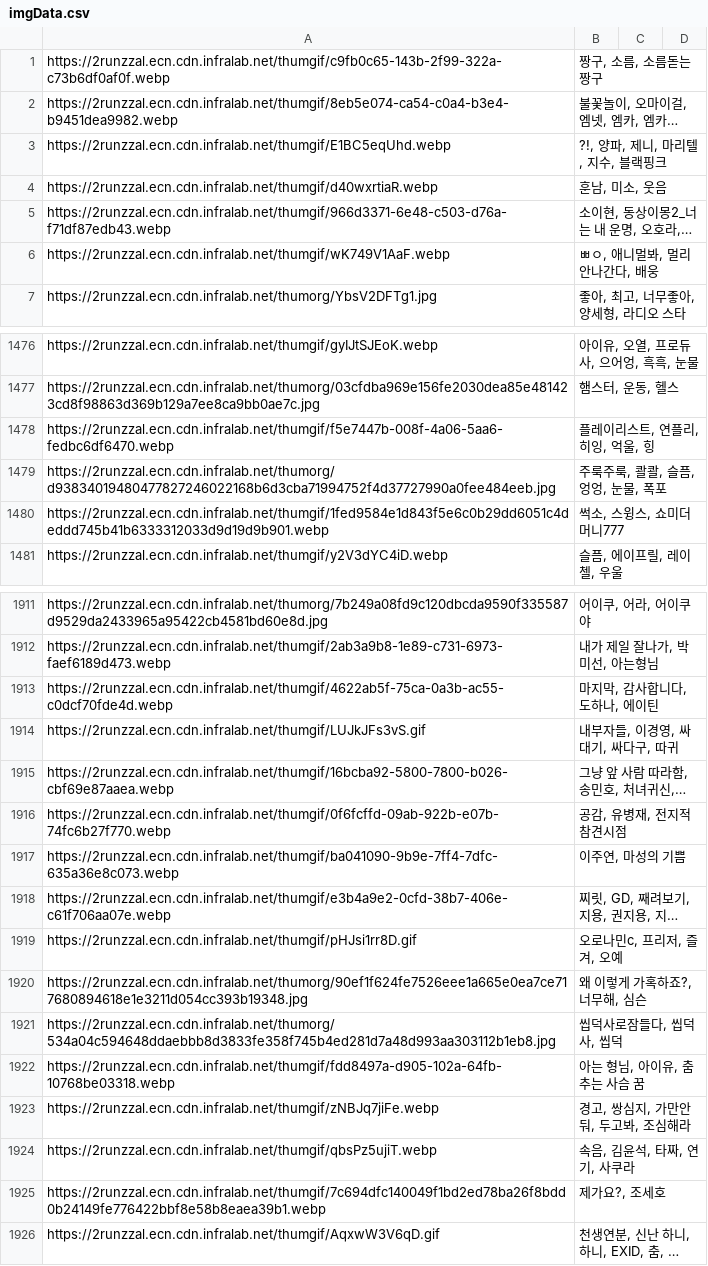
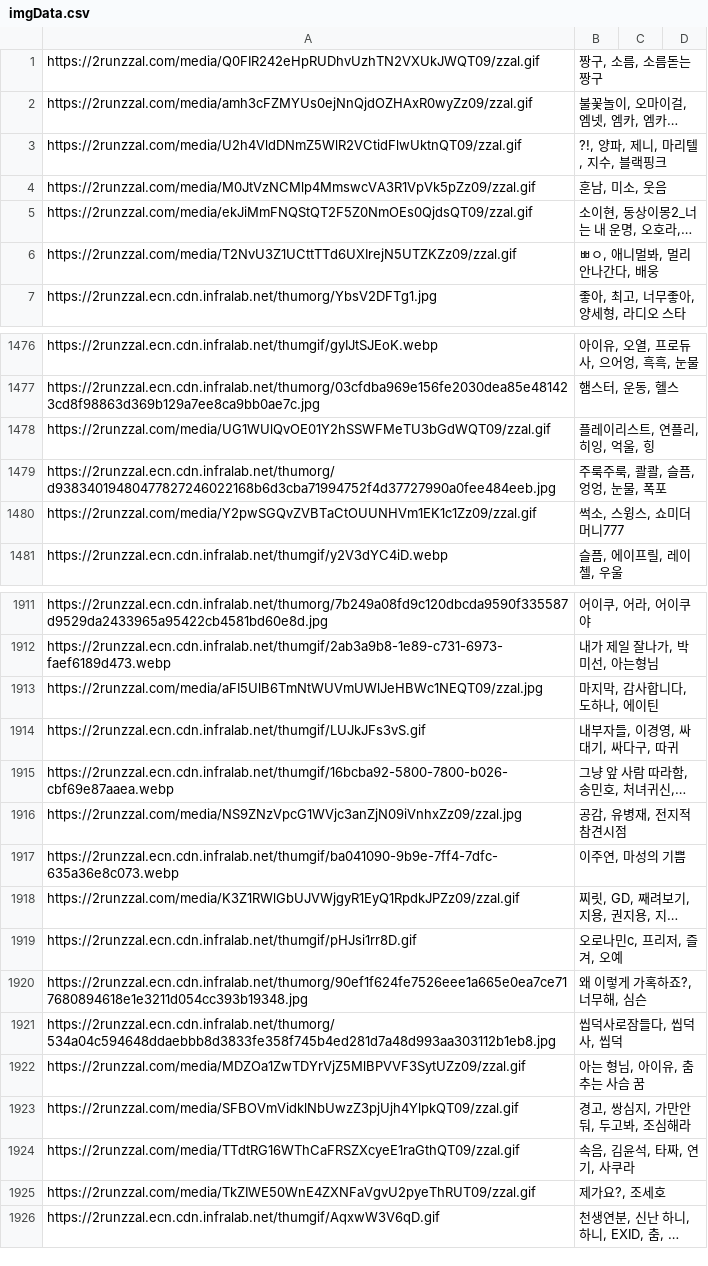
Before and after one commit to ekdud0529/Meme, a CSV file: imgData.csv, drawn as a sheet; only a part is shown, gaps mark what is left out; long unchanged cells end in …; the diff covers the shown part only; the diff names each change by its address in the sheet, - before the commit and + after, or states it on an @@ line.

```diff
--- a/imgData.csv
+++ b/imgData.csv
-A1: https://2runzzal.ecn.cdn.infralab.net/thumgif/c9fb0c65-143b-2f99-322a-c73b6df0af0f.webp
+A1: https://2runzzal.com/media/Q0FIR242eHpRUDhvUzhTN2VXUkJWQT09/zzal.gif
-A2: https://2runzzal.ecn.cdn.infralab.net/thumgif/8eb5e074-ca54-c0a4-b3e4-b9451dea9982.webp
+A2: https://2runzzal.com/media/amh3cFZMYUs0ejNnQjdOZHAxR0wyZz09/zzal.gif
-A3: https://2runzzal.ecn.cdn.infralab.net/thumgif/E1BC5eqUhd.webp
+A3: https://2runzzal.com/media/U2h4VldDNmZ5WlR2VCtidFlwUktnQT09/zzal.gif
-A4: https://2runzzal.ecn.cdn.infralab.net/thumgif/d40wxrtiaR.webp
+A4: https://2runzzal.com/media/M0JtVzNCMlp4MmswcVA3R1VpVk5pZz09/zzal.gif
-A5: https://2runzzal.ecn.cdn.infralab.net/thumgif/966d3371-6e48-c503-d76a-f71df87edb43.webp
+A5: https://2runzzal.com/media/ekJiMmFNQStQT2F5Z0NmOEs0QjdsQT09/zzal.gif
-A6: https://2runzzal.ecn.cdn.infralab.net/thumgif/wK749V1AaF.webp
+A6: https://2runzzal.com/media/T2NvU3Z1UCttTTd6UXIrejN5UTZKZz09/zzal.gif
-A1478: https://2runzzal.ecn.cdn.infralab.net/thumgif/f5e7447b-008f-4a06-5aa6-fedbc6df6470.webp
+A1478: https://2runzzal.com/media/UG1WUlQvOE01Y2hSSWFMeTU3bGdWQT09/zzal.gif
-A1480: https://2runzzal.ecn.cdn.infralab.net/thumgif/1fed9584e1d843f5e6c0b29dd6051c4deddd745b41b6333312033d9d19d9b901.webp
+A1480: https://2runzzal.com/media/Y2pwSGQvZVBTaCtOUUNHVm1EK1c1Zz09/zzal.gif
-A1913: https://2runzzal.ecn.cdn.infralab.net/thumgif/4622ab5f-75ca-0a3b-ac55-c0dcf70fde4d.webp
+A1913: https://2runzzal.com/media/aFI5UlB6TmNtWUVmUWlJeHBWc1NEQT09/zzal.jpg
-A1916: https://2runzzal.ecn.cdn.infralab.net/thumgif/0f6fcffd-09ab-922b-e07b-74fc6b27f770.webp
+A1916: https://2runzzal.com/media/NS9ZNzVpcG1WVjc3anZjN09iVnhxZz09/zzal.jpg
-A1918: https://2runzzal.ecn.cdn.infralab.net/thumgif/e3b4a9e2-0cfd-38b7-406e-c61f706aa07e.webp
+A1918: https://2runzzal.com/media/K3Z1RWlGbUJVWjgyR1EyQ1RpdkJPZz09/zzal.gif
-A1922: https://2runzzal.ecn.cdn.infralab.net/thumgif/fdd8497a-d905-102a-64fb-10768be03318.webp
+A1922: https://2runzzal.com/media/MDZOa1ZwTDYrVjZ5MlBPVVF3SytUZz09/zzal.gif
-A1923: https://2runzzal.ecn.cdn.infralab.net/thumgif/zNBJq7jiFe.webp
+A1923: https://2runzzal.com/media/SFBOVmVidklNbUwzZ3pjUjh4YlpkQT09/zzal.gif
-A1924: https://2runzzal.ecn.cdn.infralab.net/thumgif/qbsPz5ujiT.webp
+A1924: https://2runzzal.com/media/TTdtRG16WThCaFRSZXcyeE1raGthQT09/zzal.gif
-A1925: https://2runzzal.ecn.cdn.infralab.net/thumgif/7c694dfc140049f1bd2ed78ba26f8bdd0b24149fe776422bbf8e58b8eaea39b1.webp
+A1925: https://2runzzal.com/media/TkZIWE50WnE4ZXNFaVgvU2pyeThRUT09/zzal.gif
```
Also changed, not shown: 1 added row, 1 removed row and 57 edited cells elsewhere in this file, 1 other file.
